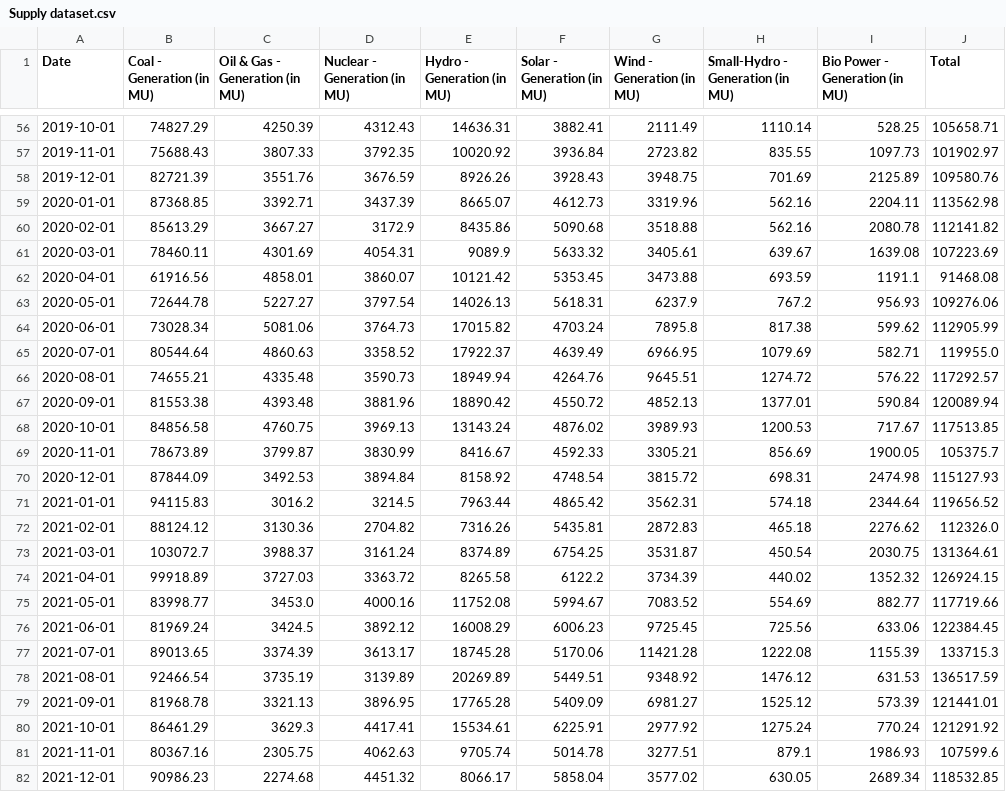
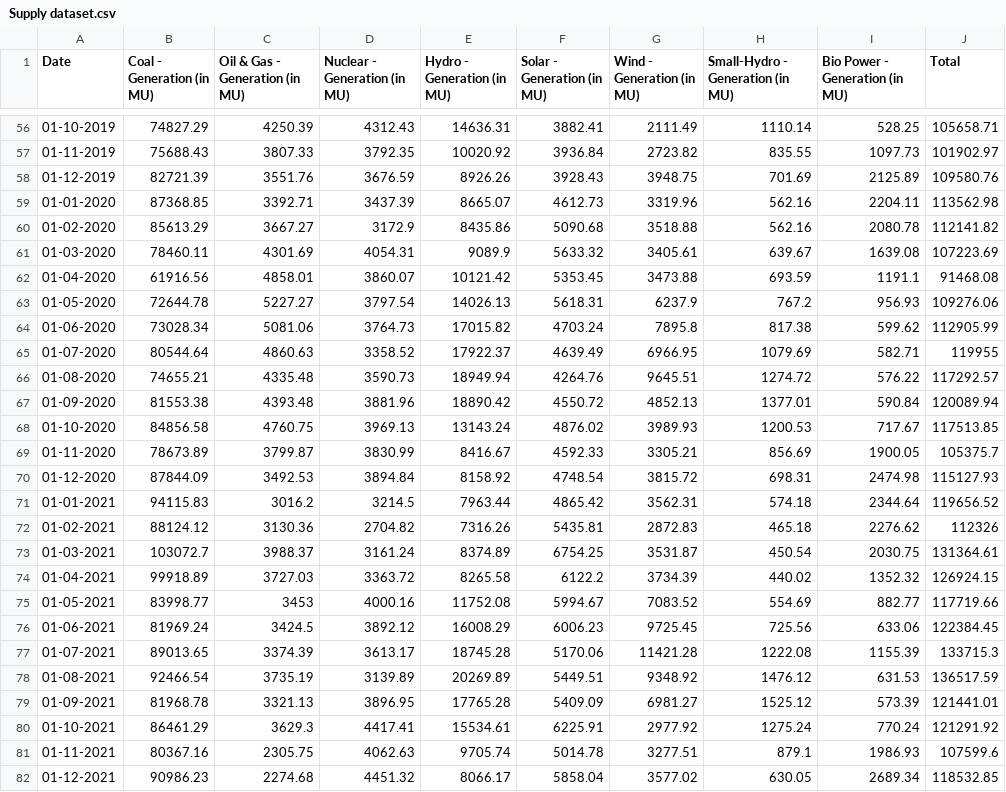
Before and after one commit to tamil43/Final-year-project-2027, a CSV file: Electricity Demand and Supply Forecasting/Datasets_For_Model_Training/Supply dataset.csv, drawn as a sheet; only a part is shown, gaps mark what is left out; the diff covers the shown part only.

```diff
--- a/Electricity Demand and Supply Forecasting/Datasets_For_Model_Training/Supply dataset.csv
+++ b/Electricity Demand and Supply Forecasting/Datasets_For_Model_Training/Supply dataset.csv
@@ -56,27 +56,27 @@ Date,Coal - Generation (in MU),Oil & Gas - Generation (in MU),Nuclear - Generati
-2019-10-01,74827.29,4250.39,4312.43,14636.31,3882.41,2111.49,1110.14,528.25,105658.71
-2019-11-01,75688.43,3807.33,3792.35,10020.92,3936.84,2723.82,835.55,1097.73,101902.97
-2019-12-01,82721.39,3551.76,3676.59,8926.26,3928.43,3948.75,701.69,2125.89,109580.76
-2020-01-01,87368.85,3392.71,3437.39,8665.07,4612.73,3319.96,562.16,2204.11,113562.98
-2020-02-01,85613.29,3667.27,3172.9,8435.86,5090.68,3518.88,562.16,2080.78,112141.82
-2020-03-01,78460.11,4301.69,4054.31,9089.9,5633.32,3405.61,639.67,1639.08,107223.69
-2020-04-01,61916.56,4858.01,3860.07,10121.42,5353.45,3473.88,693.59,1191.1,91468.08
-2020-05-01,72644.78,5227.27,3797.54,14026.13,5618.31,6237.9,767.2,956.93,109276.06
-2020-06-01,73028.34,5081.06,3764.73,17015.82,4703.24,7895.8,817.38,599.62,112905.99
-2020-07-01,80544.64,4860.63,3358.52,17922.37,4639.49,6966.95,1079.69,582.71,119955.0
-2020-08-01,74655.21,4335.48,3590.73,18949.94,4264.76,9645.51,1274.72,576.22,117292.57
-2020-09-01,81553.38,4393.48,3881.96,18890.42,4550.72,4852.13,1377.01,590.84,120089.94
-2020-10-01,84856.58,4760.75,3969.13,13143.24,4876.02,3989.93,1200.53,717.67,117513.85
-2020-11-01,78673.89,3799.87,3830.99,8416.67,4592.33,3305.21,856.69,1900.05,105375.7
-2020-12-01,87844.09,3492.53,3894.84,8158.92,4748.54,3815.72,698.31,2474.98,115127.93
-2021-01-01,94115.83,3016.2,3214.5,7963.44,4865.42,3562.31,574.18,2344.64,119656.52
-2021-02-01,88124.12,3130.36,2704.82,7316.26,5435.81,2872.83,465.18,2276.62,112326.0
-2021-03-01,103072.7,3988.37,3161.24,8374.89,6754.25,3531.87,450.54,2030.75,131364.61
-2021-04-01,99918.89,3727.03,3363.72,8265.58,6122.2,3734.39,440.02,1352.32,126924.15
-2021-05-01,83998.77,3453.0,4000.16,11752.08,5994.67,7083.52,554.69,882.77,117719.66
-2021-06-01,81969.24,3424.5,3892.12,16008.29,6006.23,9725.45,725.56,633.06,122384.45
-2021-07-01,89013.65,3374.39,3613.17,18745.28,5170.06,11421.28,1222.08,1155.39,133715.3
-2021-08-01,92466.54,3735.19,3139.89,20269.89,5449.51,9348.92,1476.12,631.53,136517.59
-2021-09-01,81968.78,3321.13,3896.95,17765.28,5409.09,6981.27,1525.12,573.39,121441.01
-2021-10-01,86461.29,3629.3,4417.41,15534.61,6225.91,2977.92,1275.24,770.24,121291.92
-2021-11-01,80367.16,2305.75,4062.63,9705.74,5014.78,3277.51,879.1,1986.93,107599.6
-2021-12-01,90986.23,2274.68,4451.32,8066.17,5858.04,3577.02,630.05,2689.34,118532.85
+01-10-2019,74827.29,4250.39,4312.43,14636.31,3882.41,2111.49,1110.14,528.25,105658.71
+01-11-2019,75688.43,3807.33,3792.35,10020.92,3936.84,2723.82,835.55,1097.73,101902.97
+01-12-2019,82721.39,3551.76,3676.59,8926.26,3928.43,3948.75,701.69,2125.89,109580.76
+01-01-2020,87368.85,3392.71,3437.39,8665.07,4612.73,3319.96,562.16,2204.11,113562.98
+01-02-2020,85613.29,3667.27,3172.9,8435.86,5090.68,3518.88,562.16,2080.78,112141.82
+01-03-2020,78460.11,4301.69,4054.31,9089.9,5633.32,3405.61,639.67,1639.08,107223.69
+01-04-2020,61916.56,4858.01,3860.07,10121.42,5353.45,3473.88,693.59,1191.1,91468.08
+01-05-2020,72644.78,5227.27,3797.54,14026.13,5618.31,6237.9,767.2,956.93,109276.06
+01-06-2020,73028.34,5081.06,3764.73,17015.82,4703.24,7895.8,817.38,599.62,112905.99
+01-07-2020,80544.64,4860.63,3358.52,17922.37,4639.49,6966.95,1079.69,582.71,119955
+01-08-2020,74655.21,4335.48,3590.73,18949.94,4264.76,9645.51,1274.72,576.22,117292.57
+01-09-2020,81553.38,4393.48,3881.96,18890.42,4550.72,4852.13,1377.01,590.84,120089.94
+01-10-2020,84856.58,4760.75,3969.13,13143.24,4876.02,3989.93,1200.53,717.67,117513.85
+01-11-2020,78673.89,3799.87,3830.99,8416.67,4592.33,3305.21,856.69,1900.05,105375.7
+01-12-2020,87844.09,3492.53,3894.84,8158.92,4748.54,3815.72,698.31,2474.98,115127.93
+01-01-2021,94115.83,3016.2,3214.5,7963.44,4865.42,3562.31,574.18,2344.64,119656.52
+01-02-2021,88124.12,3130.36,2704.82,7316.26,5435.81,2872.83,465.18,2276.62,112326
+01-03-2021,103072.7,3988.37,3161.24,8374.89,6754.25,3531.87,450.54,2030.75,131364.61
+01-04-2021,99918.89,3727.03,3363.72,8265.58,6122.2,3734.39,440.02,1352.32,126924.15
+01-05-2021,83998.77,3453,4000.16,11752.08,5994.67,7083.52,554.69,882.77,117719.66
+01-06-2021,81969.24,3424.5,3892.12,16008.29,6006.23,9725.45,725.56,633.06,122384.45
+01-07-2021,89013.65,3374.39,3613.17,18745.28,5170.06,11421.28,1222.08,1155.39,133715.3
+01-08-2021,92466.54,3735.19,3139.89,20269.89,5449.51,9348.92,1476.12,631.53,136517.59
+01-09-2021,81968.78,3321.13,3896.95,17765.28,5409.09,6981.27,1525.12,573.39,121441.01
+01-10-2021,86461.29,3629.3,4417.41,15534.61,6225.91,2977.92,1275.24,770.24,121291.92
+01-11-2021,80367.16,2305.75,4062.63,9705.74,5014.78,3277.51,879.1,1986.93,107599.6
+01-12-2021,90986.23,2274.68,4451.32,8066.17,5858.04,3577.02,630.05,2689.34,118532.85
```
Also changed, not shown: 108 edited cells elsewhere in this file, Electricity Demand and Supply Forecasting/Datasets/final_merged_dataset.csv, Electricity Demand and Supply Forecasting/Datasets_For_Model_Training/Humidity Datasets.csv, 17 other files.
